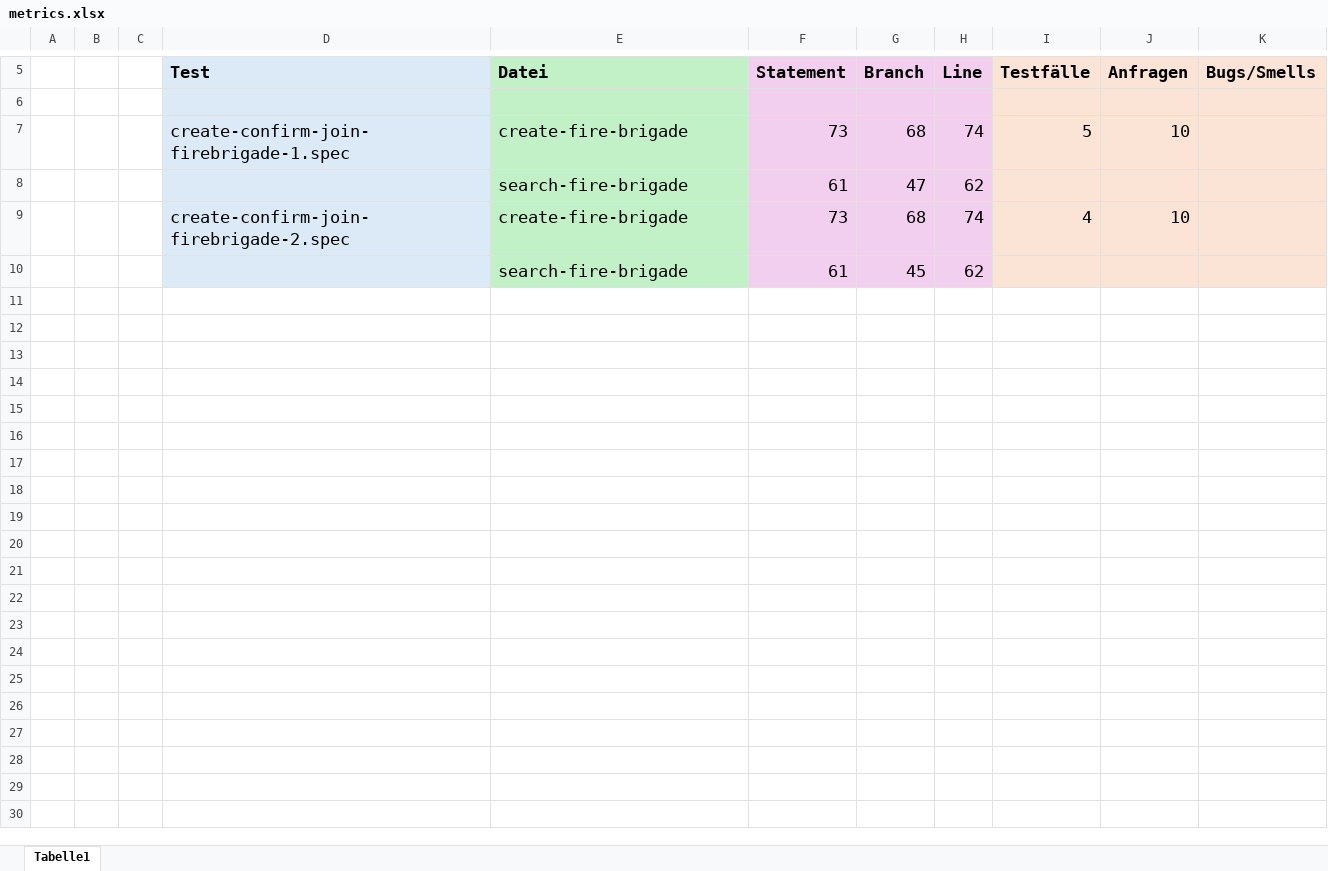
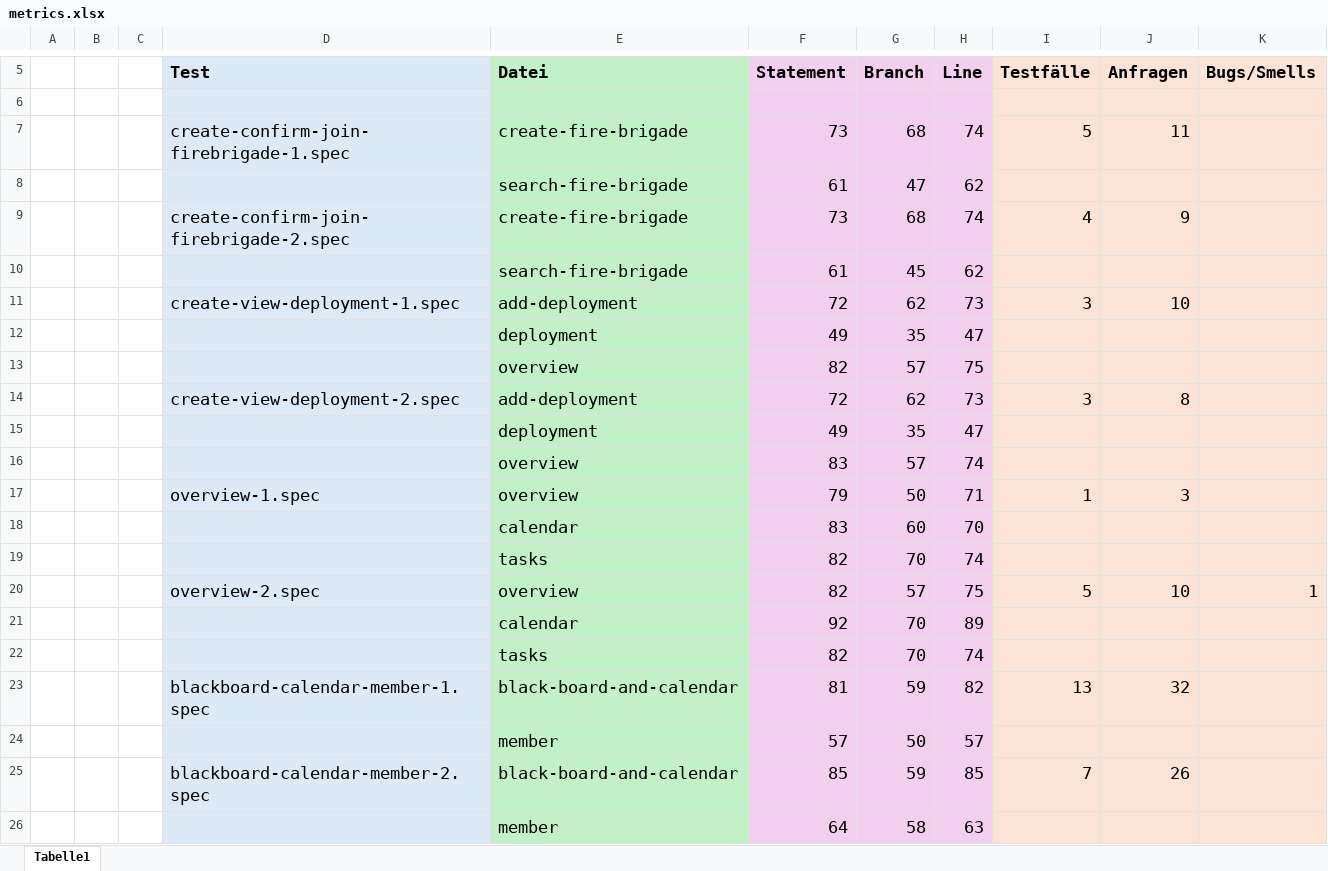
Before and after one commit to MariusTews/test-generation-app, an Excel workbook: generated-tests/firebrigade/frontend/interactive/metrics.xlsx, sheet Tabelle1, drawn as a sheet; only a part is shown, gaps mark what is left out; values as stored, in another font and other column widths than the file's, no borders; the diff names each change by its address in the sheet, - before the commit and + after, or states it on an @@ line.

Commit message:
tests: firebrigade

```diff
--- a/generated-tests/firebrigade/frontend/interactive/metrics.xlsx (sheet Tabelle1)
+++ b/generated-tests/firebrigade/frontend/interactive/metrics.xlsx (sheet Tabelle1)
-J7 (Anfragen): 10
+J7 (Anfragen): 11
-J9 (Anfragen): 10
+J9 (Anfragen): 9
+row 11:  |  |  | create-view-deployment-1.spec | add-deployment | 72 | 62 | 73 | 3 | 10
+row 12:  |  |  |  | deployment | 49 | 35 | 47
+row 13:  |  |  |  | overview | 82 | 57 | 75
+row 14:  |  |  | create-view-deployment-2.spec | add-deployment | 72 | 62 | 73 | 3 | 8
+row 15:  |  |  |  | deployment | 49 | 35 | 47
+row 16:  |  |  |  | overview | 83 | 57 | 74
+row 17:  |  |  | overview-1.spec | overview | 79 | 50 | 71 | 1 | 3
+row 18:  |  |  |  | calendar | 83 | 60 | 70
+row 19:  |  |  |  | tasks | 82 | 70 | 74
+row 20:  |  |  | overview-2.spec | overview | 82 | 57 | 75 | 5 | 10 | 1
+row 21:  |  |  |  | calendar | 92 | 70 | 89
+row 22:  |  |  |  | tasks | 82 | 70 | 74
+row 23:  |  |  | blackboard-calendar-member-1.spec | black-board-and-calendar | 81 | 59 | 82 | 13 | 32
+row 24:  |  |  |  | member | 57 | 50 | 57
+row 25:  |  |  | blackboard-calendar-member-2.spec | black-board-and-calendar | 85 | 59 | 85 | 7 | 26
+row 26:  |  |  |  | member | 64 | 58 | 63
```
Also changed, not shown: generated-tests/firebrigade/frontend/direct/metrics.xlsx, 27 other files.
